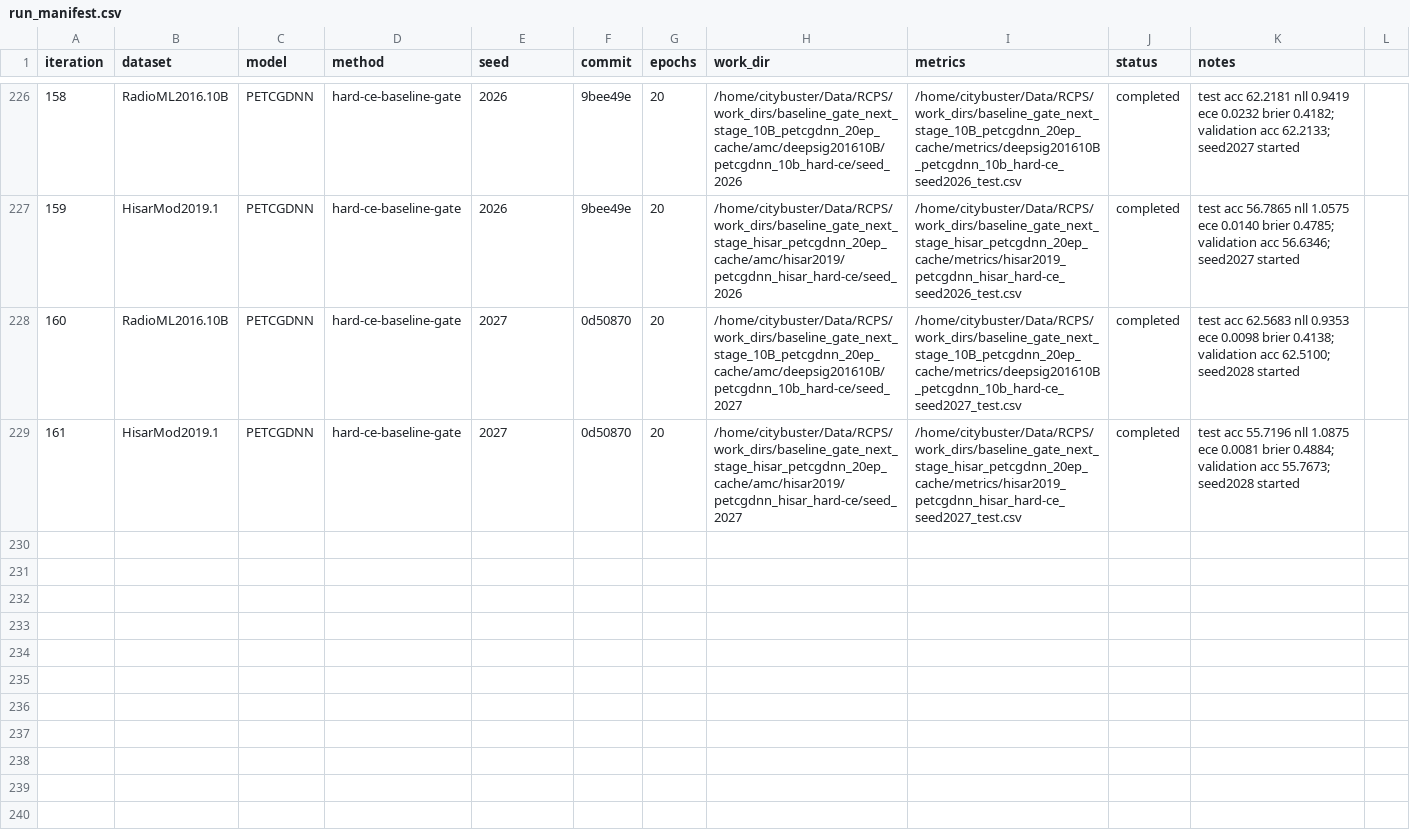
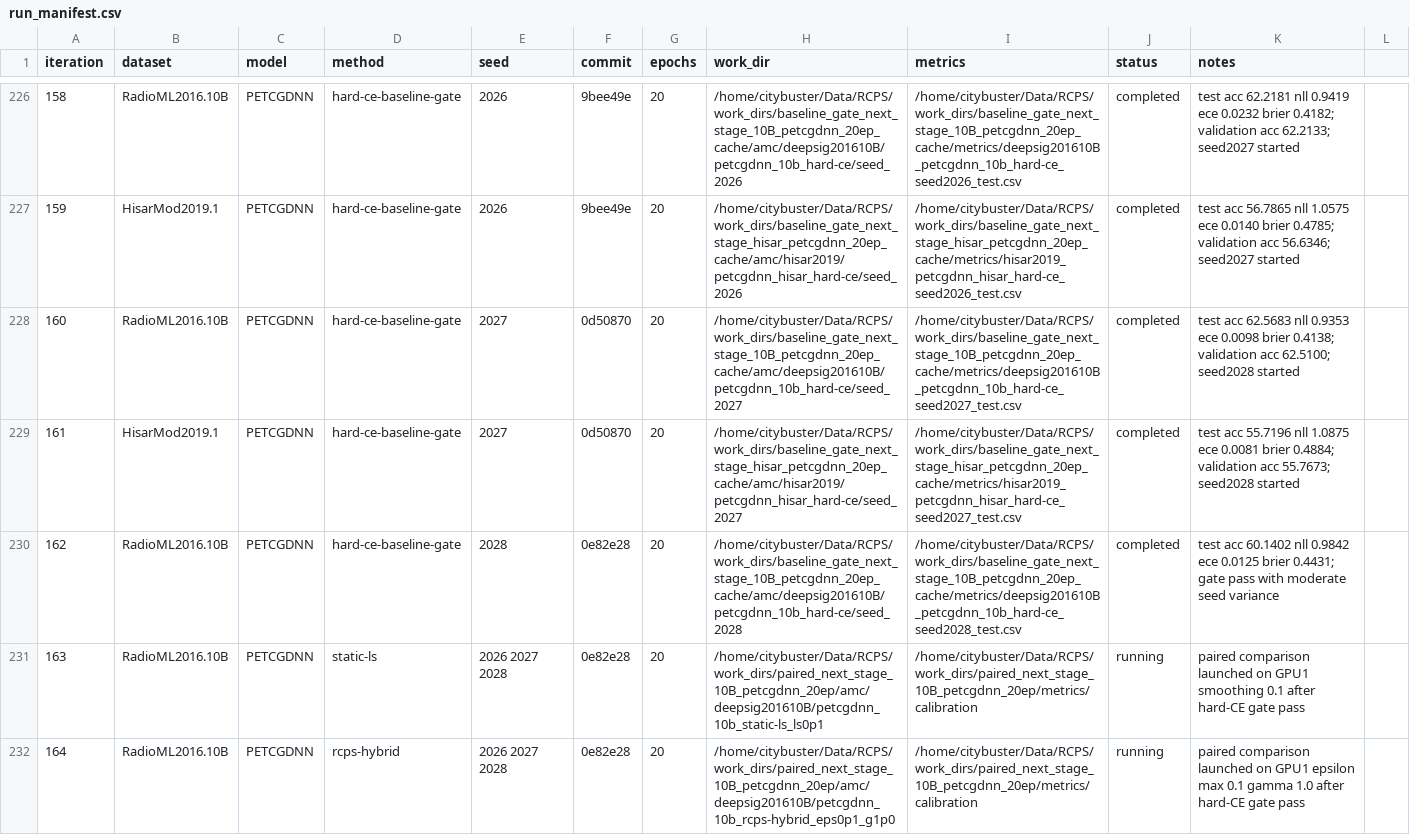
Before and after one commit to Singingkettle/ChangShuoRadioRecognition, a CSV file: docs/rcps/run_manifest.csv, drawn as a sheet; only a part is shown, gaps mark what is left out; the diff names each change by its address in the sheet, - before the commit and + after, or states it on an @@ line.

Commit message:
Launch 10B PETCGDNN paired comparison

```diff
--- a/docs/rcps/run_manifest.csv
+++ b/docs/rcps/run_manifest.csv
+row 230: 162 | RadioML2016.10B | PETCGDNN | hard-ce-baseline-gate | 2028 | 0e82e28 | 20 | /home/citybuster/Data/RCPS/work_dirs/baseline_gate_next_stage_10B_petcgdnn_20ep_cache/amc/deepsig201610B/petcgdnn_10b_hard-ce/seed_2028 | /home/citybuster/Data/RCPS/work_dirs/baseline_gate_next_stage_10B_petcgdnn_20ep_cache/metrics/deepsig201610B_petcgdnn_10b_hard-ce_seed2028_test.csv | completed | test acc 60.1402 nll 0.9842 ece 0.0125 brier 0.4431; gate pass with moderate seed variance
+row 231: 163 | RadioML2016.10B | PETCGDNN | static-ls | 2026 2027 2028 | 0e82e28 | 20 | /home/citybuster/Data/RCPS/work_dirs/paired_next_stage_10B_petcgdnn_20ep/amc/deepsig201610B/petcgdnn_10b_static-ls_ls0p1 | /home/citybuster/Data/RCPS/work_dirs/paired_next_stage_10B_petcgdnn_20ep/metrics/calibration | running | paired comparison launched on GPU1 smoothing 0.1 after hard-CE gate pass
+row 232: 164 | RadioML2016.10B | PETCGDNN | rcps-hybrid | 2026 2027 2028 | 0e82e28 | 20 | /home/citybuster/Data/RCPS/work_dirs/paired_next_stage_10B_petcgdnn_20ep/amc/deepsig201610B/petcgdnn_10b_rcps-hybrid_eps0p1_g1p0 | /home/citybuster/Data/RCPS/work_dirs/paired_next_stage_10B_petcgdnn_20ep/metrics/calibration | running | paired comparison launched on GPU1 epsilon max 0.1 gamma 1.0 after hard-CE gate pass
```
Also changed, not shown: 1 other file.
